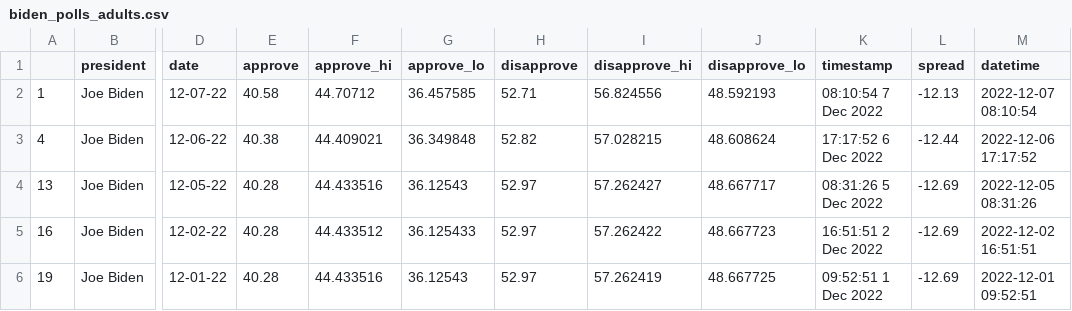
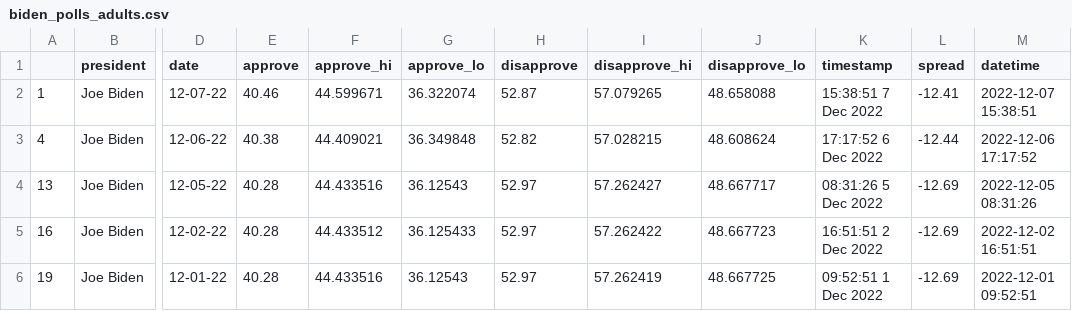
Before and after one commit to rhysea/live-scraper-demo, a CSV file: data/processed/biden_polls_adults.csv, drawn as a sheet; only a part is shown, gaps mark what is left out; the diff names each change by its address in the sheet, - before the commit and + after, or states it on an @@ line.

```diff
--- a/data/processed/biden_polls_adults.csv
+++ b/data/processed/biden_polls_adults.csv
-E2 (approve): 40.58
+E2 (approve): 40.46
-F2 (approve_hi): 44.70712
+F2 (approve_hi): 44.599671
-G2 (approve_lo): 36.457585
+G2 (approve_lo): 36.322074
-H2 (disapprove): 52.71
+H2 (disapprove): 52.87
-I2 (disapprove_hi): 56.824556
+I2 (disapprove_hi): 57.079265
-J2 (disapprove_lo): 48.592193
+J2 (disapprove_lo): 48.658088
-K2 (timestamp): 08:10:54 7 Dec 2022
+K2 (timestamp): 15:38:51 7 Dec 2022
-L2 (spread): -12.13
+L2 (spread): -12.41
-M2 (datetime): 2022-12-07 08:10:54
+M2 (datetime): 2022-12-07 15:38:51
```
